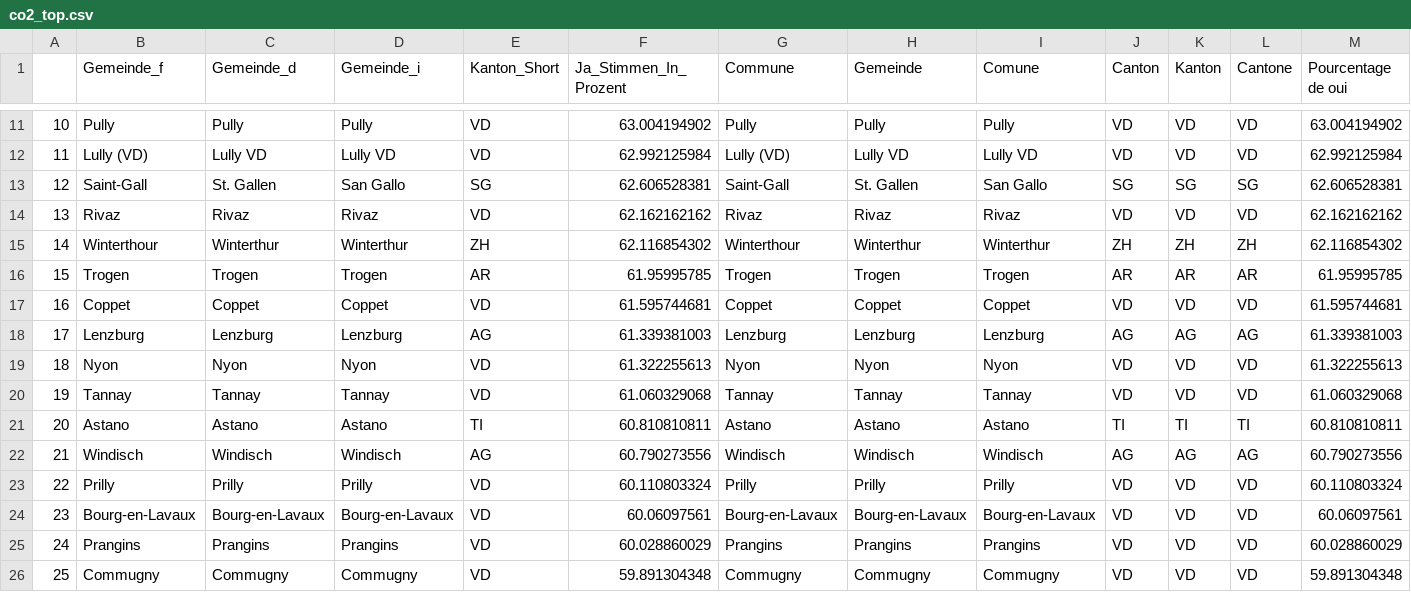
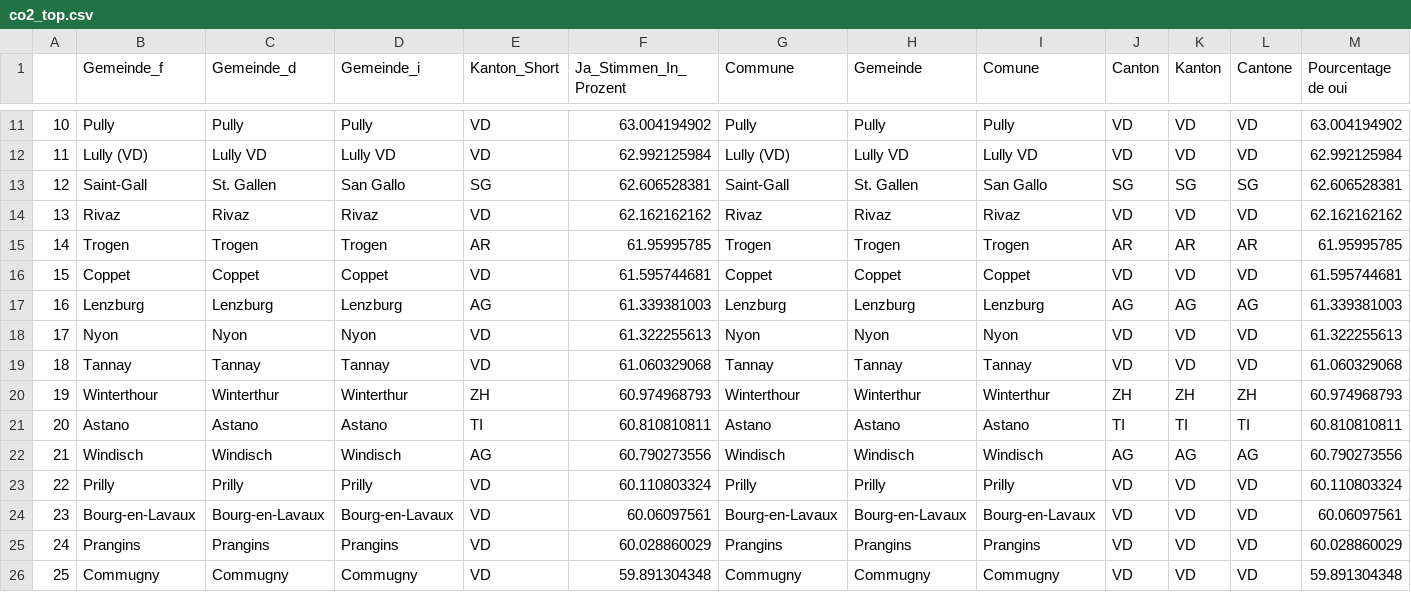
Before and after one commit to awp-finanznachrichten/lena_juni2021, a CSV file: Tableaux/co2_top.csv, drawn as a sheet; only a part is shown, gaps mark what is left out; removed rows and columns are numbered as before the commit, all else as after; rows hold the shown columns only; the diff names each change by its address in the sheet, - before the commit and + after, or states it on an @@ line.

```diff
--- a/Tableaux/co2_top.csv
+++ b/Tableaux/co2_top.csv
-row 15: 14 | Winterthour | Winterthur | Winterthur | ZH | 62.116854302 | Winterthour | Winterthur | Winterthur | ZH | ZH | ZH | 62.116854302
-A15: 15
+A15: 14
-A16: 16
+A16: 15
-A17: 17
+A17: 16
-A18: 18
+A18: 17
-A19: 19
+A19: 18
+row 20: 19 | Winterthour | Winterthur | Winterthur | ZH | 60.974968793 | Winterthour | Winterthur | Winterthur | ZH | ZH | ZH | 60.974968793
```
Also changed, not shown: Tableaux/co2_flop.csv, Tableaux/eau_flop.csv, 4 other files.
